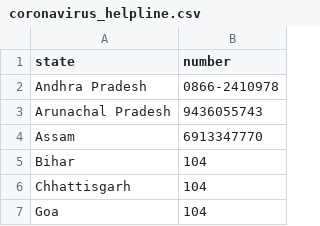
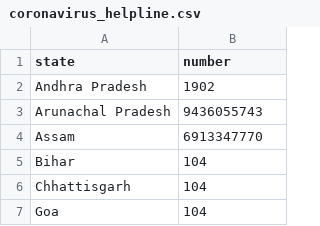
Before and after one commit to gurunatha/coronavirus, a CSV file: coronavirus_helpline.csv, drawn as a sheet; only a part is shown.

Commit message:
Updated

```diff
--- a/coronavirus_helpline.csv
+++ b/coronavirus_helpline.csv
@@ -1,3 +1,3 @@
 state,number
-Andhra Pradesh,0866-2410978
+Andhra Pradesh,1902
 Arunachal Pradesh,9436055743
```
